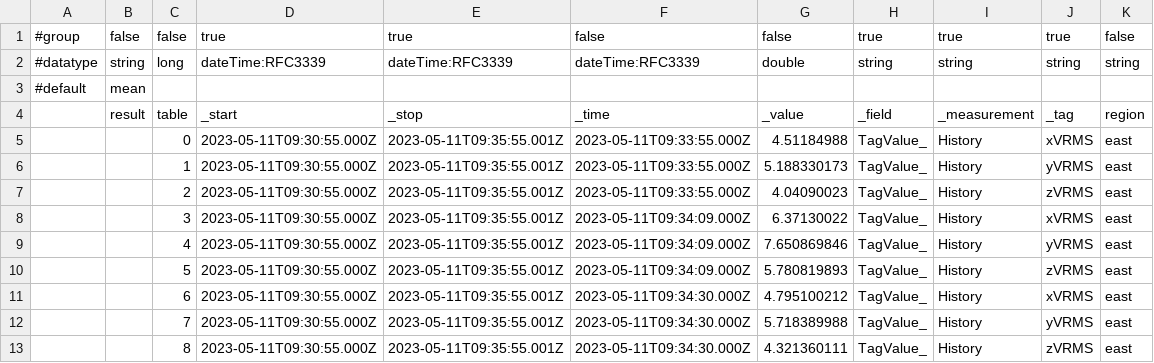
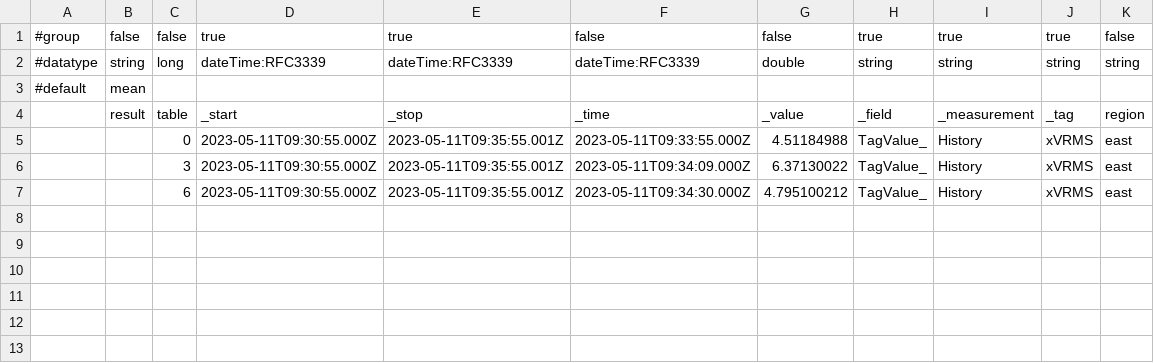
Before and after one commit to gurkanbahadir/Catering-Restaurant-Website-Design-main, a CSV file: gurkan.csv, drawn as a sheet; the diff names each change by its address in the sheet, - before the commit and + after, or states it on an @@ line.

Commit message:
Update gurkan.csv

```diff
--- a/gurkan.csv
+++ b/gurkan.csv
-row 6:  |  | 1 | 2023-05-11T09:30:55.000Z | 2023-05-11T09:35:55.001Z | 2023-05-11T09:33:55.000Z | 5.188330173 | TagValue_ | History | yVRMS | east
-row 7:  |  | 2 | 2023-05-11T09:30:55.000Z | 2023-05-11T09:35:55.001Z | 2023-05-11T09:33:55.000Z | 4.04090023 | TagValue_ | History | zVRMS | east
-row 9:  |  | 4 | 2023-05-11T09:30:55.000Z | 2023-05-11T09:35:55.001Z | 2023-05-11T09:34:09.000Z | 7.650869846 | TagValue_ | History | yVRMS | east
-row 10:  |  | 5 | 2023-05-11T09:30:55.000Z | 2023-05-11T09:35:55.001Z | 2023-05-11T09:34:09.000Z | 5.780819893 | TagValue_ | History | zVRMS | east
-row 12:  |  | 7 | 2023-05-11T09:30:55.000Z | 2023-05-11T09:35:55.001Z | 2023-05-11T09:34:30.000Z | 5.718389988 | TagValue_ | History | yVRMS | east
-row 13:  |  | 8 | 2023-05-11T09:30:55.000Z | 2023-05-11T09:35:55.001Z | 2023-05-11T09:34:30.000Z | 4.321360111 | TagValue_ | History | zVRMS | east
```
